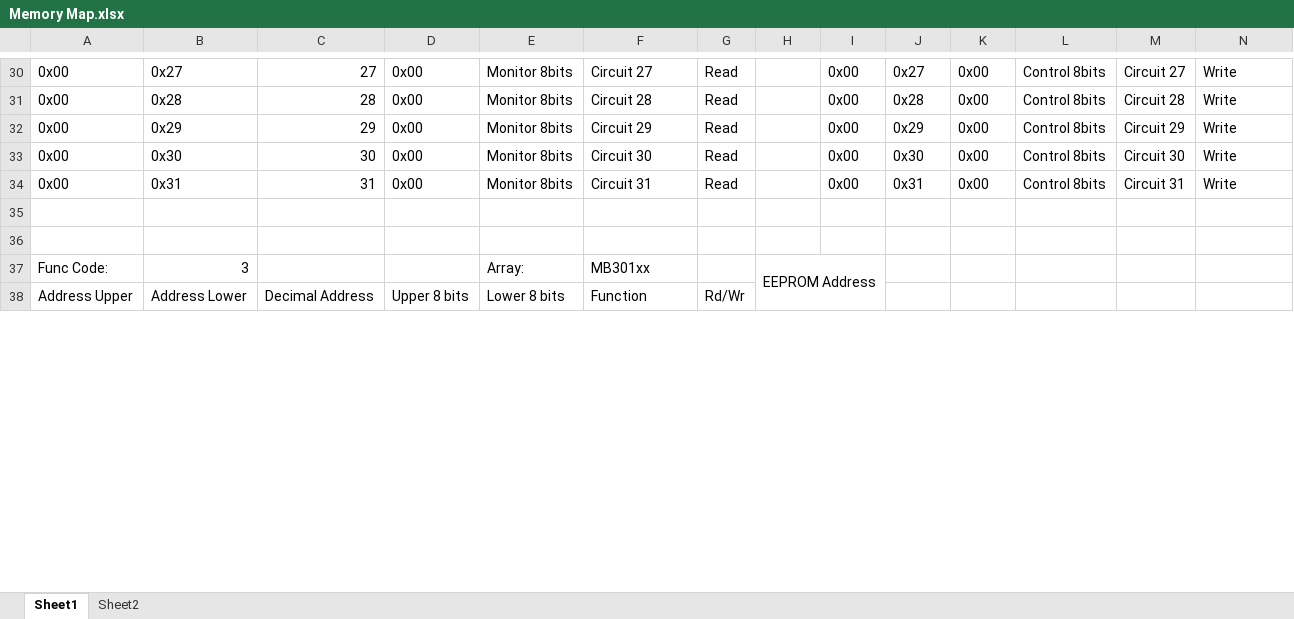
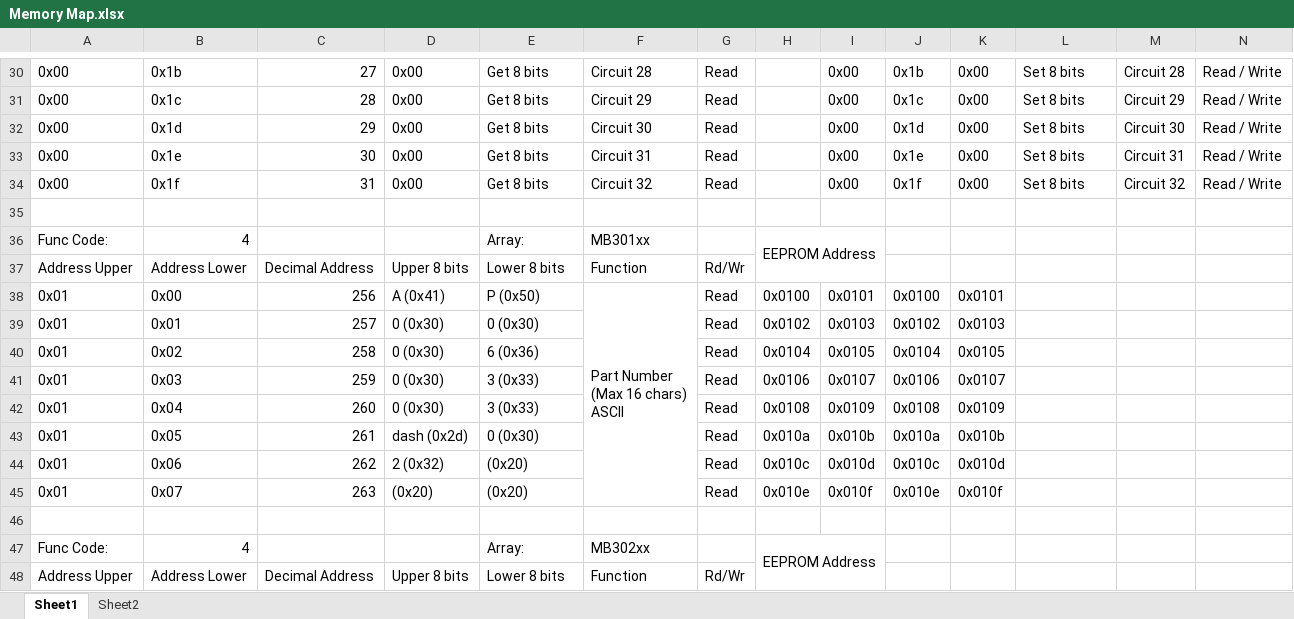
Before and after one commit to PottyMonster/ModbusShift, an Excel workbook: Memory Map.xlsx, sheet Sheet1, drawn as a sheet; only a part is shown, gaps mark what is left out; values as stored, in another font and other column widths than the file's, no cell formats; addresses are those after the commit; ↵ is a line break in a cell; the diff covers the shown part only; the diff names each change by its address in the sheet, - before the commit and + after, or states it on an @@ line.

Commit message:
SIPO and PISO Counters plus big bug fix
Can now configure the SIPO and PISO register counters. Also fixed a big bug where out of range EEPROM memory was being used. Re-mapped it all and updated Memory Map.xlsx

```diff
--- a/Memory Map.xlsx (sheet Sheet1)
+++ b/Memory Map.xlsx (sheet Sheet1)
-B30: 0x27
+B30: 0x1b
-E30:E34: Monitor 8bits
+E30:E34: Get 8 bits
-F30: Circuit 27
+F30: Circuit 28
-J30: 0x27
+J30: 0x1b
-L30:L34: Control 8bits
+L30:L34: Set 8 bits
-M30: Circuit 27
+M30: Circuit 28
-N30:N34: Write
+N30:N34: Read / Write
-B31: 0x28
+B31: 0x1c
-F31: Circuit 28
+F31: Circuit 29
-J31: 0x28
+J31: 0x1c
-M31: Circuit 28
+M31: Circuit 29
-B32: 0x29
+B32: 0x1d
-F32: Circuit 29
+F32: Circuit 30
-J32: 0x29
+J32: 0x1d
-M32: Circuit 29
+M32: Circuit 30
-B33: 0x30
+B33: 0x1e
-F33: Circuit 30
+F33: Circuit 31
-J33: 0x30
+J33: 0x1e
-M33: Circuit 30
+M33: Circuit 31
-B34: 0x31
+B34: 0x1f
-F34: Circuit 31
+F34: Circuit 32
-J34: 0x31
+J34: 0x1f
-M34: Circuit 31
+M34: Circuit 32
+row 36: Func Code: | 4 |  |  | Array: | MB301xx |  | EEPROM Address
@@ row 79 moved to row 37: Address Upper @@
+row 38: 0x01 | 0x00 | 256 | A (0x41) | P (0x50) | Part Number ↵ (Max 16 chars) ↵ ASCII | Read | 0x0100 | 0x0101 | 0x0100 | 0x0101
+row 39: 0x01 | 0x01 | 257 | 0 (0x30) | 0 (0x30) |  | Read | 0x0102 | 0x0103 | 0x0102 | 0x0103
+row 40: 0x01 | 0x02 | 258 | 0 (0x30) | 6 (0x36) |  | Read | 0x0104 | 0x0105 | 0x0104 | 0x0105
+row 41: 0x01 | 0x03 | 259 | 0 (0x30) | 3 (0x33) |  | Read | 0x0106 | 0x0107 | 0x0106 | 0x0107
+row 42: 0x01 | 0x04 | 260 | 0 (0x30) | 3 (0x33) |  | Read | 0x0108 | 0x0109 | 0x0108 | 0x0109
+row 43: 0x01 | 0x05 | 261 | dash (0x2d) | 0 (0x30) |  | Read | 0x010a | 0x010b | 0x010a | 0x010b
+row 44: 0x01 | 0x06 | 262 | 2 (0x32) | (0x20) |  | Read | 0x010c | 0x010d | 0x010c | 0x010d
+row 45: 0x01 | 0x07 | 263 | (0x20) | (0x20) |  | Read | 0x010e | 0x010f | 0x010e | 0x010f
-B47: 3
+B47: 4
-F47: MB301xx
+F47: MB302xx
```
Also changed, not shown: 22 added rows, 27 removed rows, 196 edited cells and merged cells elsewhere in this sheet, cell formats, 31 other files.
